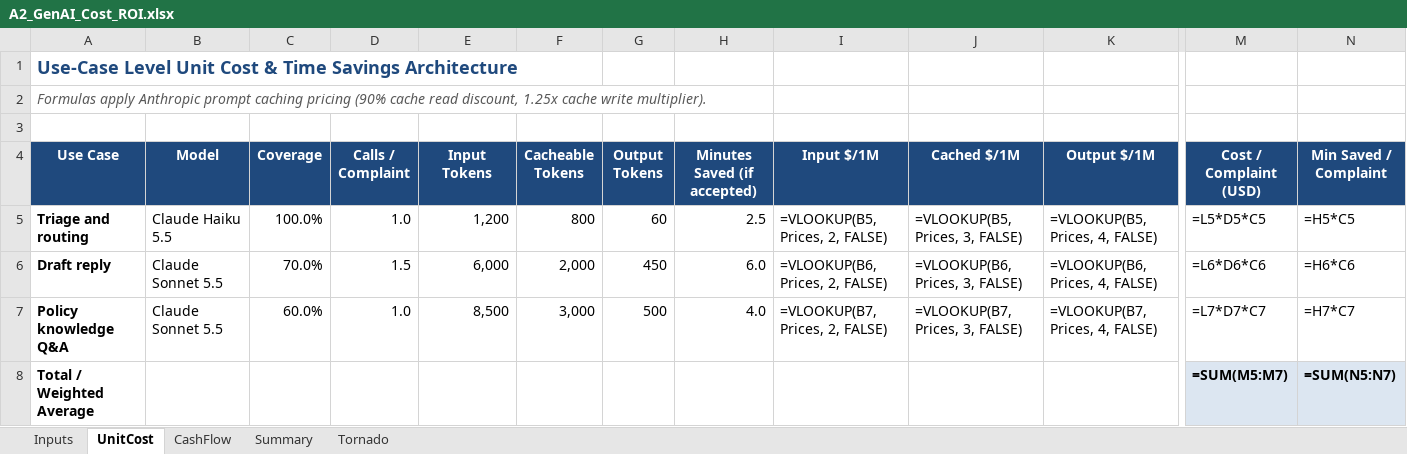
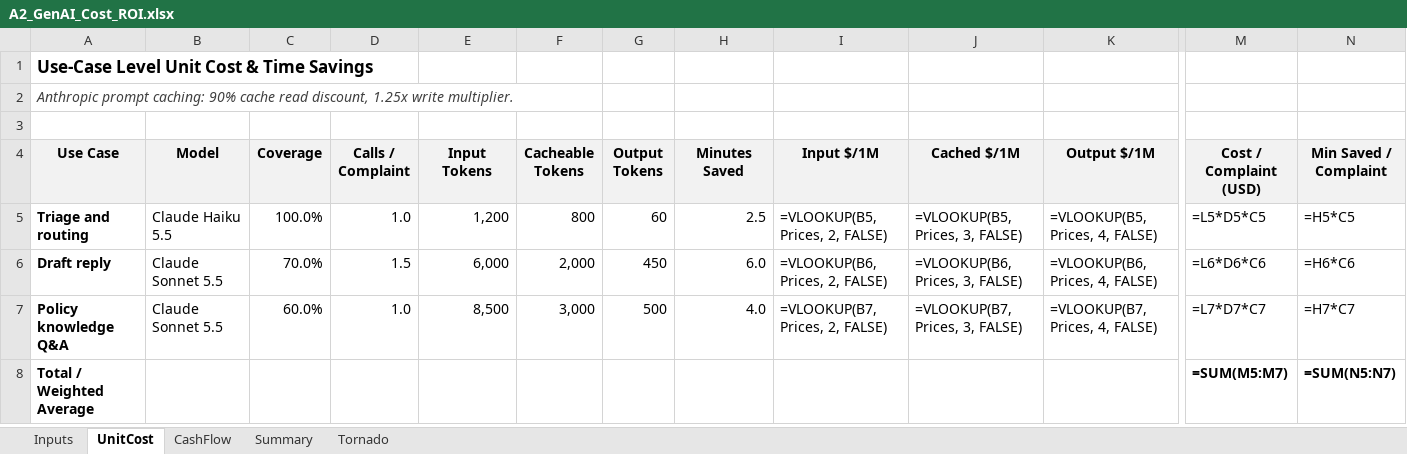
Before and after one commit to superaryan19-svg/complaints-ai-blueprint, an Excel workbook: 02_A2_business_case/A2_GenAI_Cost_ROI.xlsx, sheet UnitCost, drawn as a sheet; only a part is shown, gaps mark what is left out; values as stored, in another font and other column widths than the file's, no borders; formulas without a stored value are shown as written; the diff covers the shown part only; the diff names each change by its address in the sheet, - before the commit and + after, or states it on an @@ line.

```diff
--- a/02_A2_business_case/A2_GenAI_Cost_ROI.xlsx (sheet UnitCost)
+++ b/02_A2_business_case/A2_GenAI_Cost_ROI.xlsx (sheet UnitCost)
-A1 (Use Case): …Time Savings Architecture
+A1 (Use Case): …Time Savings
-A1 text colour: #1F497D
+A1 text colour: black, text size: smaller
-A2 (Use Case): Formulas apply Anthropic prompt caching pricing (90% cache read discount, 1.25x cache write multiplier).
+A2 (Use Case): Anthropic prompt caching: 90% cache read discount, 1.25x write multiplier.
-A2 text colour: #595959
+A2 text colour: #404040
@@ A4:N4 fill: #1F497D → #F2F2F2, text colour: #FFFFFF → black @@
-H4: Minutes Saved (if accepted)
+H4: Minutes Saved
-M8:N8 fill: #DCE6F1
+M8:N8 fill: none
```
Also changed, not shown: cell formats elsewhere in this sheet, sheet Tornado, sheet Inputs, sheet Summary, sheet CashFlow, charts or pictures, A2_GenAI_Cost_ROI.xlsx, 1 other file.
